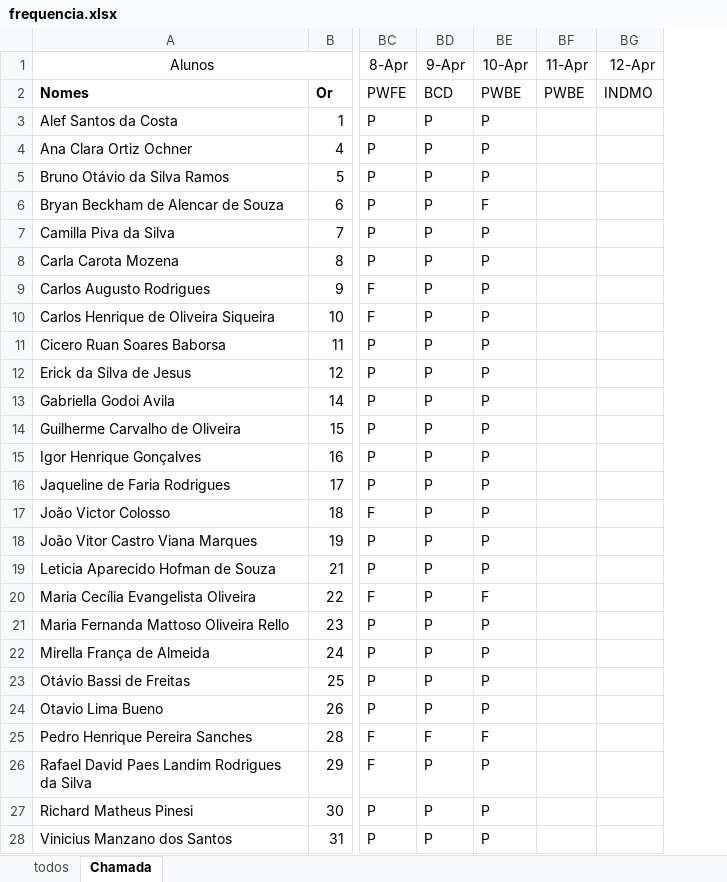
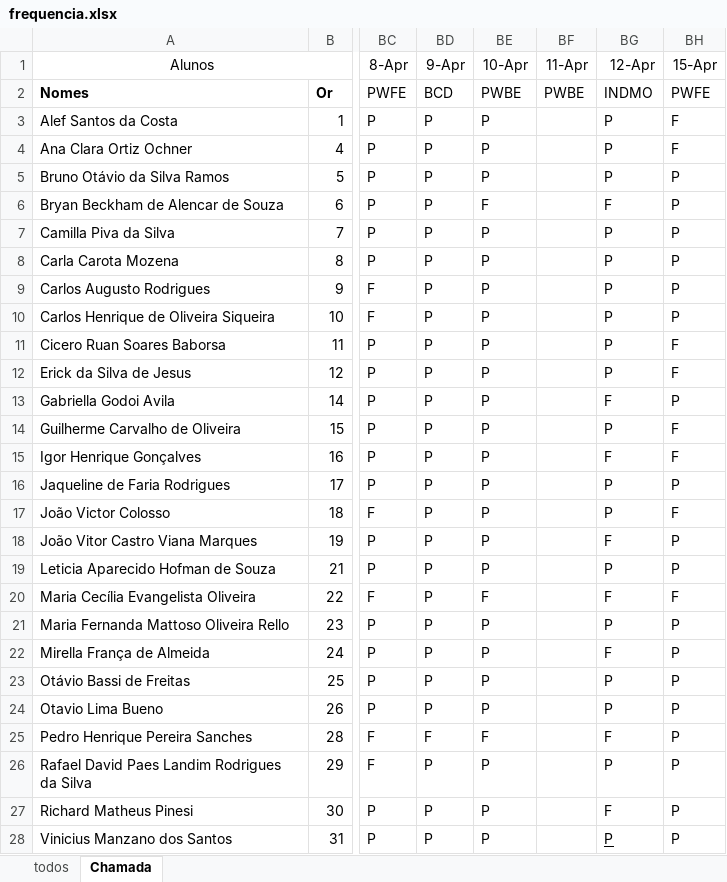
Before and after one commit to wellifabio/senai2024, an Excel workbook: ds/2des/frequencia.xlsx, sheet Chamada, drawn as a sheet; only a part is shown, gaps mark what is left out; values as stored, in another font and other column widths than the file's, no borders; conditional formats not drawn; the diff names each change by its address in the sheet, - before the commit and + after, or states it on an @@ line.

```diff
--- a/ds/2des/frequencia.xlsx (sheet Chamada)
+++ b/ds/2des/frequencia.xlsx (sheet Chamada)
+column BH (15-Apr), rows 2-28: PWFE | F | F | P | P | P | P | P | P | F | F | P | F | F | P | F | P | P | F | P | P | P | P | P | P | P | P
-BG3:BG5 (12-Apr): (empty)
+BG3:BG5 (12-Apr): P
-BG6 (12-Apr): (empty)
+BG6 (12-Apr): F
-BG7:BG12 (12-Apr): (empty)
+BG7:BG12 (12-Apr): P
-BG13 (12-Apr): (empty)
+BG13 (12-Apr): F
-BG14 (12-Apr): (empty)
+BG14 (12-Apr): P
-BG15 (12-Apr): (empty)
+BG15 (12-Apr): F
-BG16:BG17 (12-Apr): (empty)
+BG16:BG17 (12-Apr): P
-BG18 (12-Apr): (empty)
+BG18 (12-Apr): F
-BG19 (12-Apr): (empty)
+BG19 (12-Apr): P
-BG20 (12-Apr): (empty)
+BG20 (12-Apr): F
-BG21 (12-Apr): (empty)
+BG21 (12-Apr): P
-BG22 (12-Apr): (empty)
+BG22 (12-Apr): F
-BG23:BG24 (12-Apr): (empty)
+BG23:BG24 (12-Apr): P
-BG25 (12-Apr): (empty)
+BG25 (12-Apr): F
-BG26 (12-Apr): (empty)
+BG26 (12-Apr): P
-BG27 (12-Apr): (empty)
+BG27 (12-Apr): F
-BG28 (12-Apr): (empty)
+BG28 (12-Apr): P
```
Also changed, not shown: 1 other file.
